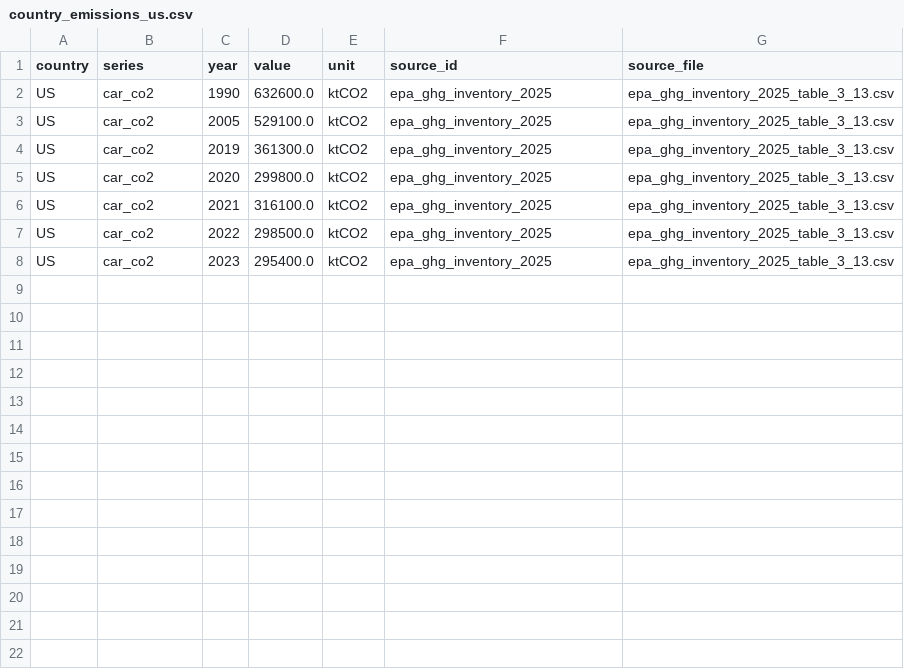
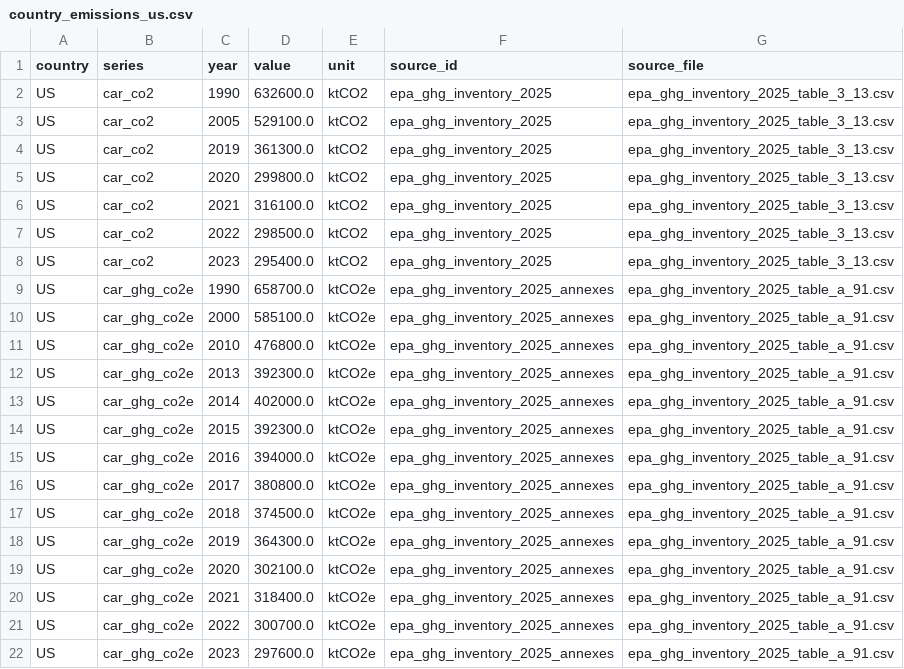
Before and after one commit to PLANiT-Institute/tradeimpact, a CSV file: data/auto/country_emissions/processed/country_emissions_us.csv, drawn as a sheet.

```diff
--- a/data/auto/country_emissions/processed/country_emissions_us.csv
+++ b/data/auto/country_emissions/processed/country_emissions_us.csv
@@ -8 +8,15 @@ US,car_co2,2022,298500.0,ktCO2,epa_ghg_inventory_2025,epa_ghg_inventory_2025_tab
 US,car_co2,2023,295400.0,ktCO2,epa_ghg_inventory_2025,epa_ghg_inventory_2025_table_3_13.csv
+US,car_ghg_co2e,1990,658700.0,ktCO2e,epa_ghg_inventory_2025_annexes,epa_ghg_inventory_2025_table_a_91.csv
+US,car_ghg_co2e,2000,585100.0,ktCO2e,epa_ghg_inventory_2025_annexes,epa_ghg_inventory_2025_table_a_91.csv
+US,car_ghg_co2e,2010,476800.0,ktCO2e,epa_ghg_inventory_2025_annexes,epa_ghg_inventory_2025_table_a_91.csv
+US,car_ghg_co2e,2013,392300.0,ktCO2e,epa_ghg_inventory_2025_annexes,epa_ghg_inventory_2025_table_a_91.csv
+US,car_ghg_co2e,2014,402000.0,ktCO2e,epa_ghg_inventory_2025_annexes,epa_ghg_inventory_2025_table_a_91.csv
+US,car_ghg_co2e,2015,392300.0,ktCO2e,epa_ghg_inventory_2025_annexes,epa_ghg_inventory_2025_table_a_91.csv
+US,car_ghg_co2e,2016,394000.0,ktCO2e,epa_ghg_inventory_2025_annexes,epa_ghg_inventory_2025_table_a_91.csv
+US,car_ghg_co2e,2017,380800.0,ktCO2e,epa_ghg_inventory_2025_annexes,epa_ghg_inventory_2025_table_a_91.csv
+US,car_ghg_co2e,2018,374500.0,ktCO2e,epa_ghg_inventory_2025_annexes,epa_ghg_inventory_2025_table_a_91.csv
+US,car_ghg_co2e,2019,364300.0,ktCO2e,epa_ghg_inventory_2025_annexes,epa_ghg_inventory_2025_table_a_91.csv
+US,car_ghg_co2e,2020,302100.0,ktCO2e,epa_ghg_inventory_2025_annexes,epa_ghg_inventory_2025_table_a_91.csv
+US,car_ghg_co2e,2021,318400.0,ktCO2e,epa_ghg_inventory_2025_annexes,epa_ghg_inventory_2025_table_a_91.csv
+US,car_ghg_co2e,2022,300700.0,ktCO2e,epa_ghg_inventory_2025_annexes,epa_ghg_inventory_2025_table_a_91.csv
+US,car_ghg_co2e,2023,297600.0,ktCO2e,epa_ghg_inventory_2025_annexes,epa_ghg_inventory_2025_table_a_91.csv
```
Also changed, not shown: data/auto/raw_files.csv, data/auto/sources.csv, 4 other files.
